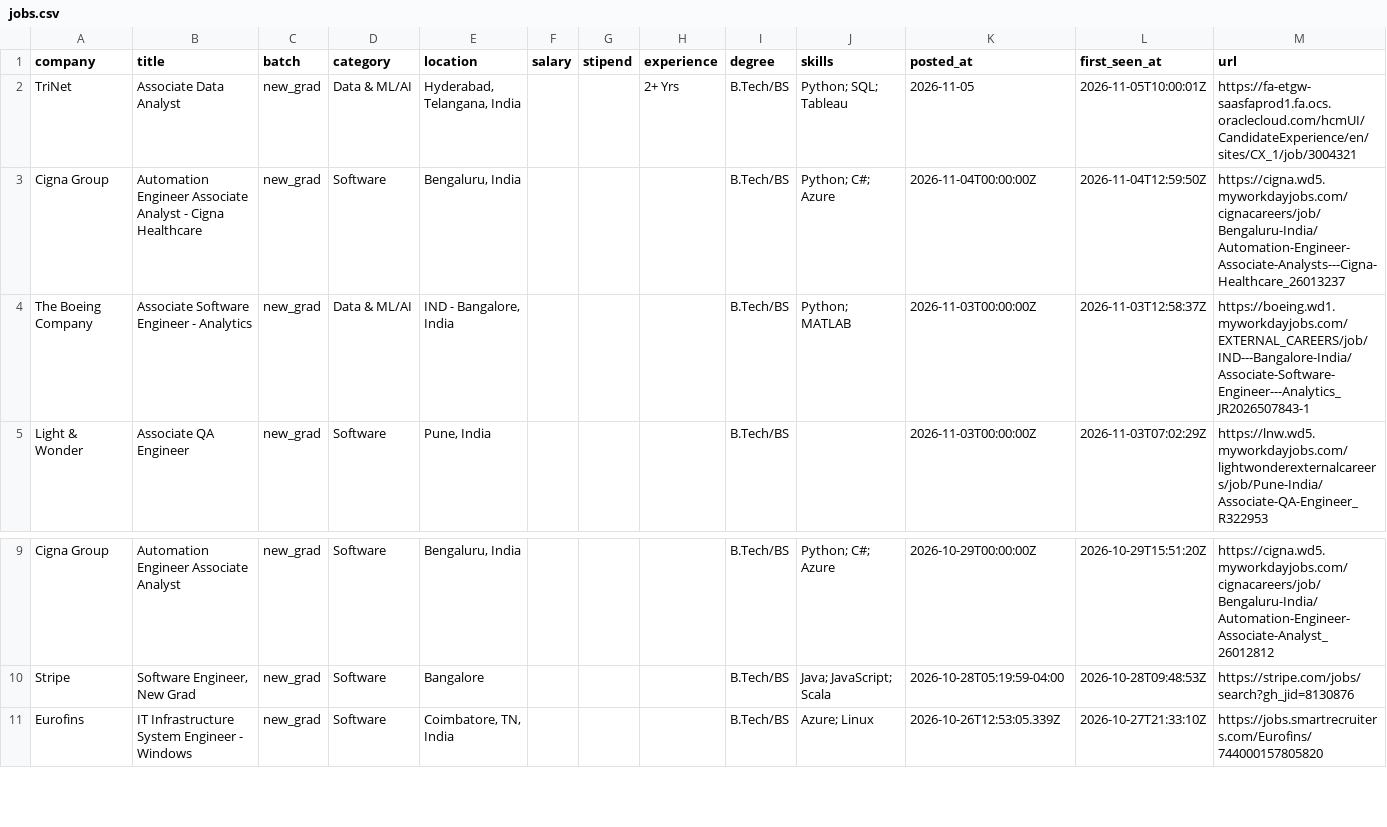
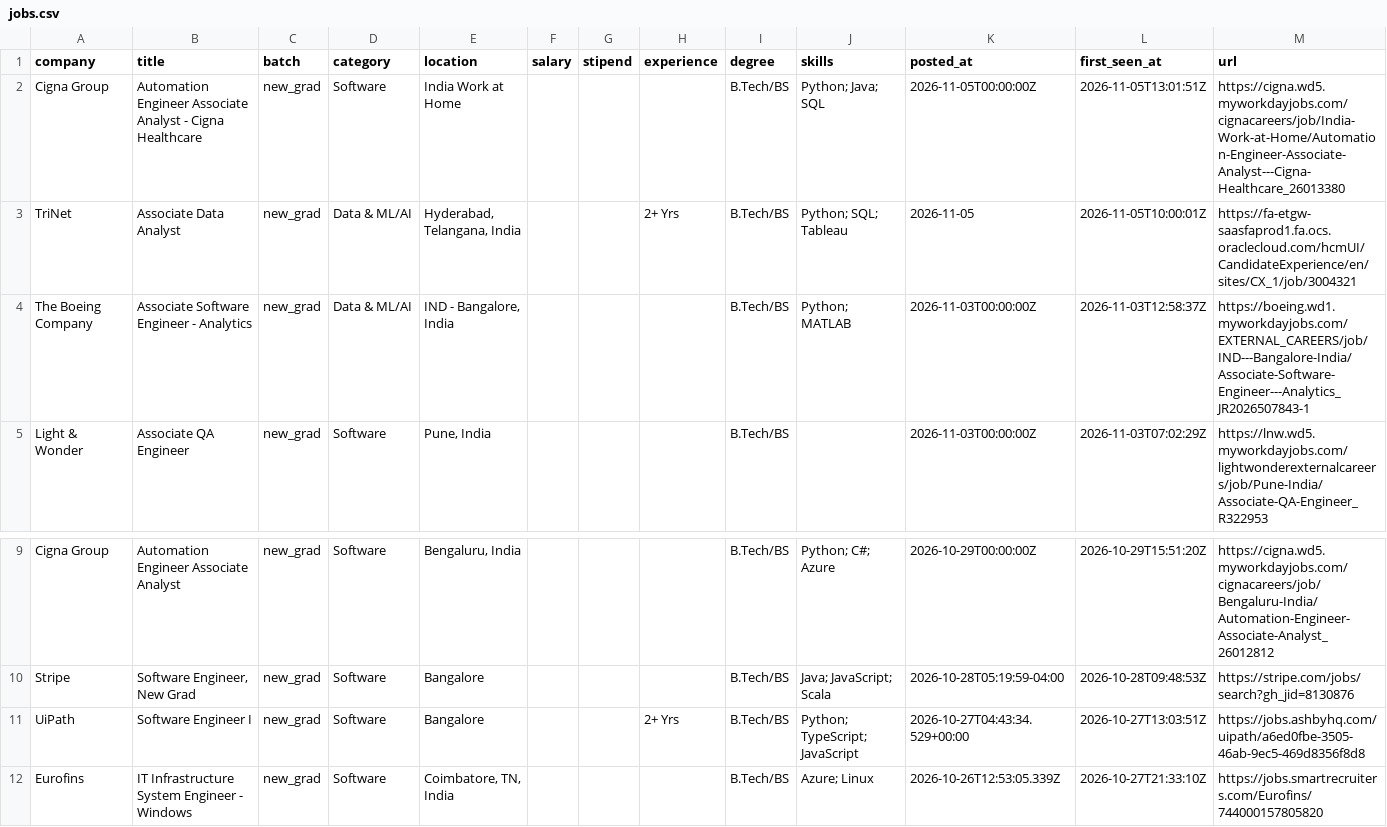
Before and after one commit to Rohan-droid7/jobs-fresher-india, a CSV file: data/jobs.csv, drawn as a sheet; only a part is shown, gaps mark what is left out; removed rows and columns are numbered as before the commit, all else as after; the diff names each change by its address in the sheet, - before the commit and + after, or states it on an @@ line.

```diff
--- a/data/jobs.csv
+++ b/data/jobs.csv
+row 2: Cigna Group | Automation Engineer Associate Analyst - Cigna Healthcare | new_grad | Software | India Work at Home |  |  |  | B.Tech/BS | Python; Java; SQL | 2026-11-05T00:00:00Z | 2026-11-05T13:01:51Z | https://cigna.wd5.myworkdayjobs.com/cignacareers/job/India-Work-at-Home/Automation-Engineer-Associate-Analyst---Cigna-Healthcare_26013380
-row 3: Cigna Group | Automation Engineer Associate Analyst - Cigna Healthcare | new_grad | Software | Bengaluru, India |  |  |  | B.Tech/BS | Python; C#; Azure | 2026-11-04T00:00:00Z | 2026-11-04T12:59:50Z | https://cigna.wd5.myworkdayjobs.com/cignacareers/job/Bengaluru-India/Automation-Engineer-Associate-Analysts---Cigna-Healthcare_26013237
+row 11: UiPath | Software Engineer I | new_grad | Software | Bangalore |  |  | 2+ Yrs | B.Tech/BS | Python; TypeScript; JavaScript | 2026-10-27T04:43:34.529+00:00 | 2026-10-27T13:03:51Z | https://jobs.ashbyhq.com/uipath/a6ed0fbe-3505-46ab-9ec5-469d8356f8d8
```
Also changed, not shown: 14 other files.
